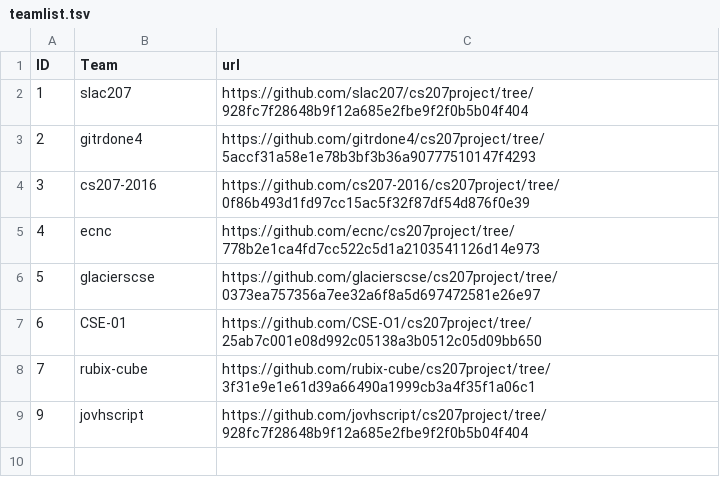
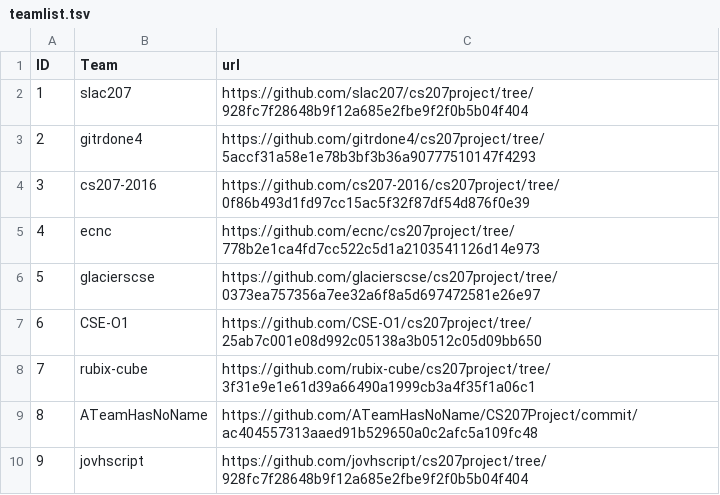
Before and after one commit to grindfuk/series, a TSV file: timeseries/teamlist.tsv, drawn as a sheet.

```diff
--- a/timeseries/teamlist.tsv
+++ b/timeseries/teamlist.tsv
@@ -6,4 +6,5 @@ ID,Team,url
 5,glacierscse,https://github.com/glacierscse/cs207project/tree/0373ea757356a7ee32a6f8a5d697472581e26e97
-6,CSE-01,https://github.com/CSE-O1/cs207project/tree/25ab7c001e08d992c05138a3b0512c05d09bb650
+6,CSE-O1,https://github.com/CSE-O1/cs207project/tree/25ab7c001e08d992c05138a3b0512c05d09bb650
 7,rubix-cube,https://github.com/rubix-cube/cs207project/tree/3f31e9e1e61d39a66490a1999cb3a4f35f1a06c1
+8,ATeamHasNoName,https://github.com/ATeamHasNoName/CS207Project/commit/ac404557313aaed91b529650a0c2afc5a109fc48
 9,jovhscript,https://github.com/jovhscript/cs207project/tree/928fc7f28648b9f12a685e2fbe9f2f0b5b04f404
```
Also changed, not shown: 12 other files.
